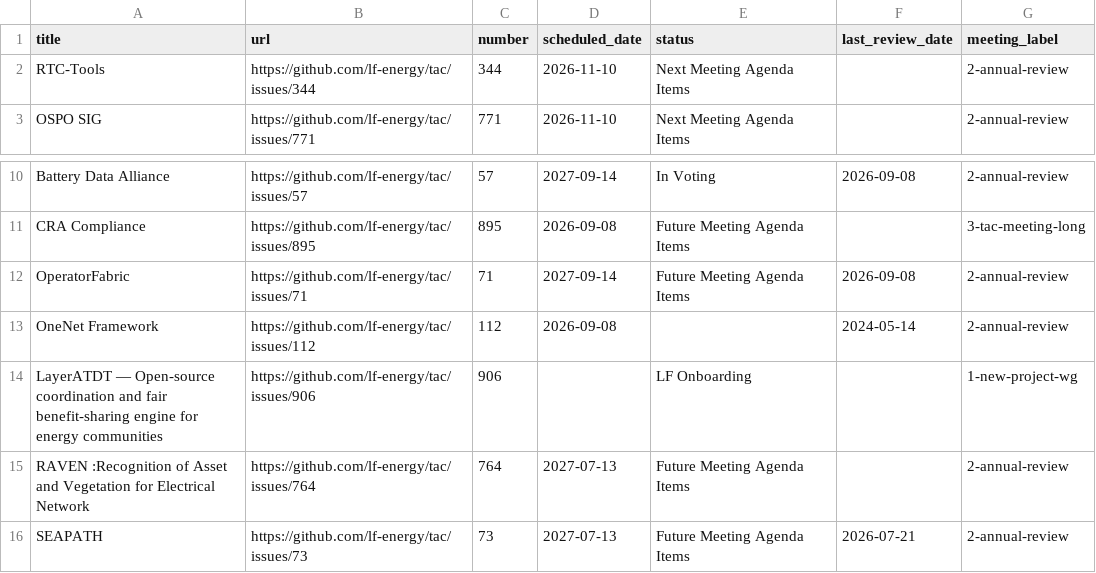
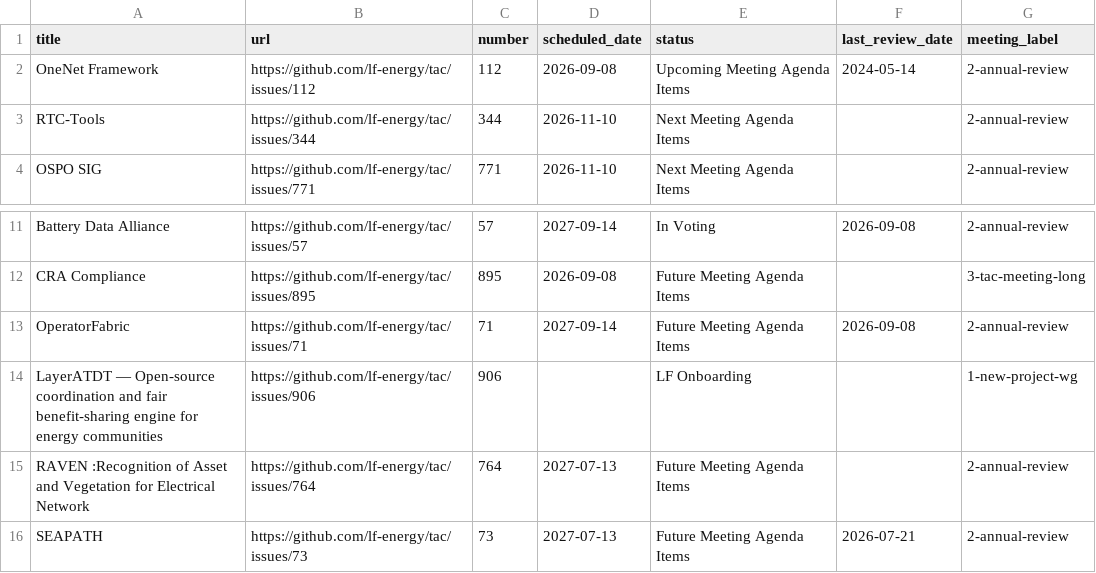
Before and after one commit to lf-energy/tac, a CSV file: _data/meeting-agenda-items.csv, drawn as a sheet; only a part is shown, gaps mark what is left out.

Commit message:
Update Data Sources from LFX 2026-09-18 (#930)
Automated changes by
[create-pull-request](https://github.com/peter-evans/create-pull-request)
GitHub action

Signed-off-by: github-actions[bot] <41898282+github-actions[bot]@users.noreply.github.com>

```diff
--- a/_data/meeting-agenda-items.csv
+++ b/_data/meeting-agenda-items.csv
@@ -1,2 +1,3 @@
 title,url,number,scheduled_date,status,last_review_date,meeting_label
+OneNet Framework,https://github.com/lf-energy/tac/issues/112,112,2026-09-08,Upcoming Meeting Agenda Items,2024-05-14,2-annual-review
 RTC-Tools,https://github.com/lf-energy/tac/issues/344,344,2026-11-10,Next Meeting Agenda Items,,2-annual-review
@@ -12,3 +13,2 @@ CRA Compliance,https://github.com/lf-energy/tac/issues/895,895,2026-09-08,Future
 OperatorFabric,https://github.com/lf-energy/tac/issues/71,71,2027-09-14,Future Meeting Agenda Items,2026-09-08,2-annual-review
-OneNet Framework,https://github.com/lf-energy/tac/issues/112,112,2026-09-08,,2024-05-14,2-annual-review
 LayerATDT — Open-source coordination and fair benefit-sharing engine for energy communities,https://github.com/lf-energy/tac/issues/906,906,,LF Onboarding,,1-new-project-wg
```
